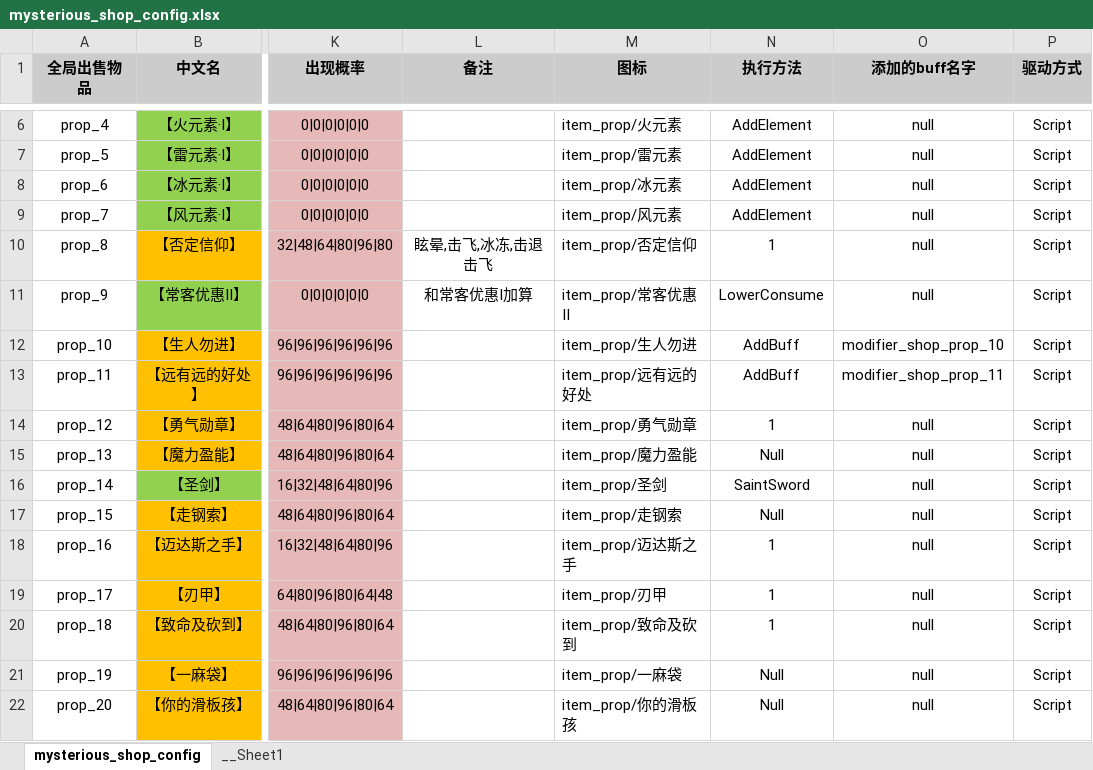
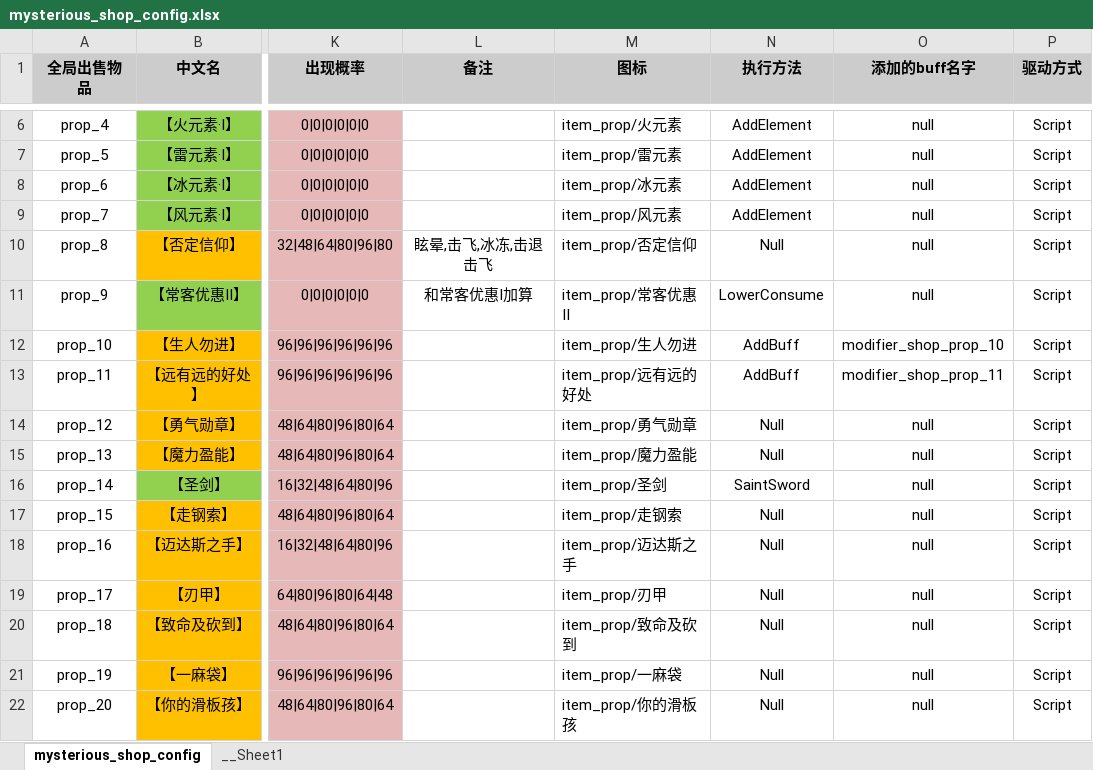
Before and after one commit to YPYT1/nobody, an Excel workbook: excels/config/game/shop/mysterious_shop_config.xlsx, sheet mysterious_shop_config, drawn as a sheet; only a part is shown, gaps mark what is left out; values as stored, in another font and other column widths than the file's, no borders; conditional formats not drawn; the diff covers the shown part only; the diff names each change by its address in the sheet, - before the commit and + after, or states it on an @@ line.

```diff
--- a/excels/config/game/shop/mysterious_shop_config.xlsx (sheet mysterious_shop_config)
+++ b/excels/config/game/shop/mysterious_shop_config.xlsx (sheet mysterious_shop_config)
-N10 (执行方法): 1
+N10 (执行方法): Null
-N14 (执行方法): 1
+N14 (执行方法): Null
-N18:N20 (执行方法): 1
+N18:N20 (执行方法): Null
```
Also changed, not shown: 44 edited cells elsewhere in this sheet, 4 other files.
